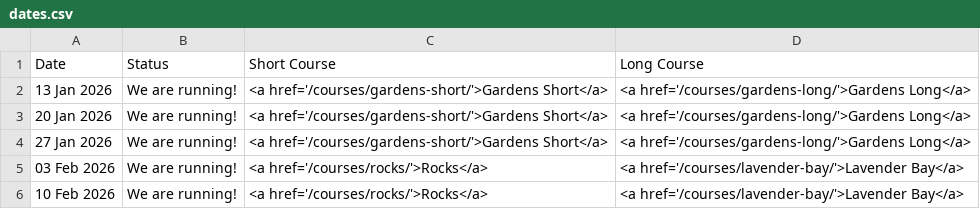
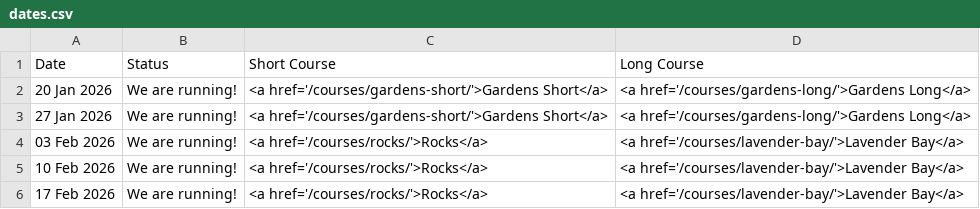
Before and after one commit to rwkura/rwkura.github.io, a CSV file: _data/dates.csv, drawn as a sheet; only a part is shown; the shorter side is filled out with more unchanged rows.

```diff
--- a/_data/dates.csv
+++ b/_data/dates.csv
@@ -1,3 +1,2 @@
 Date,Status,Short Course,Long Course
-13 Jan 2026,We are running!,<a href='/courses/gardens-short/'>Gardens Short</a>,<a href='/courses/gardens-long/'>Gardens Long</a>
 20 Jan 2026,We are running!,<a href='/courses/gardens-short/'>Gardens Short</a>,<a href='/courses/gardens-long/'>Gardens Long</a>
```
